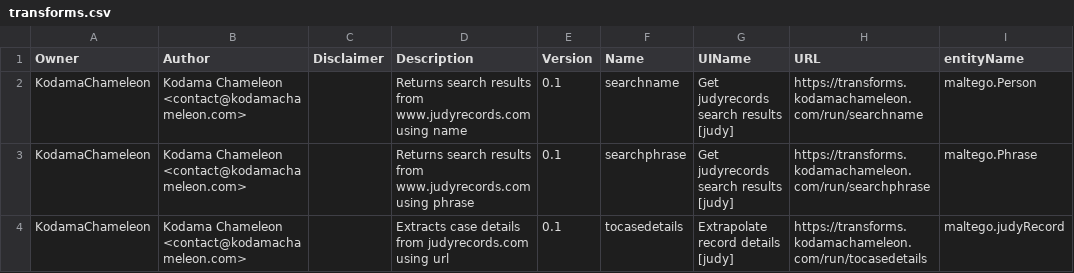
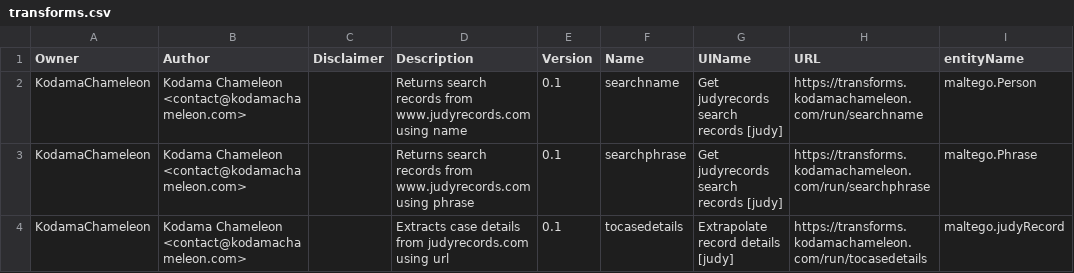
Before and after one commit to kodamaChameleon/judy-maltego, a CSV file: transforms.csv, drawn as a sheet; only a part is shown; the diff names each change by its address in the sheet, - before the commit and + after, or states it on an @@ line.

```diff
--- a/transforms.csv
+++ b/transforms.csv
-D2 (Description): Returns search results from www.judyrecords.com…
+D2 (Description): Returns search records from www.judyrecords.com…
-G2:G3 (UIName): Get judyrecords search results [judy]
+G2:G3 (UIName): Get judyrecords search records [judy]
-D3 (Description): Returns search results from www.judyrecords.com…
+D3 (Description): Returns search records from www.judyrecords.com…
```
Also changed, not shown: 8 other files.
